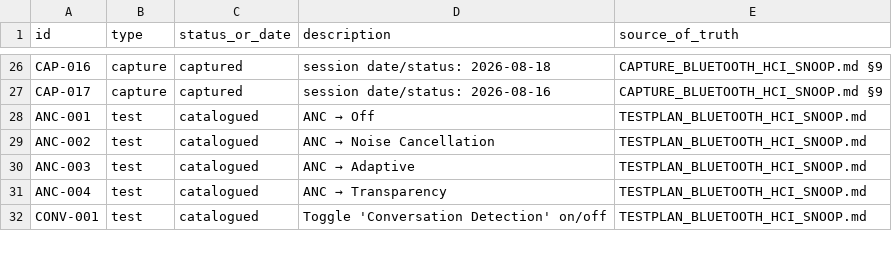
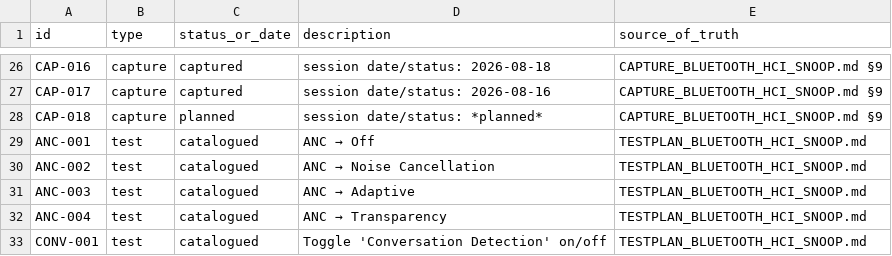
Before and after one commit to tedsluis/opencontrolpixelbudspro2, a CSV file: id_registry.csv, drawn as a sheet; only a part is shown, gaps mark what is left out.

Commit message:
added skeleton for pland captures.

```diff
--- a/id_registry.csv
+++ b/id_registry.csv
@@ -27,2 +27,3 @@ CAP-016,capture,captured,"session date/status: 2026-08-18",CAPTURE_BLUETOOTH_HCI
 CAP-017,capture,captured,"session date/status: 2026-08-16",CAPTURE_BLUETOOTH_HCI_SNOOP.md §9
+CAP-018,capture,planned,"session date/status: *planned*",CAPTURE_BLUETOOTH_HCI_SNOOP.md §9
 ANC-001,test,catalogued,"ANC → Off",TESTPLAN_BLUETOOTH_HCI_SNOOP.md
```
Also changed, not shown: 9 other files.
